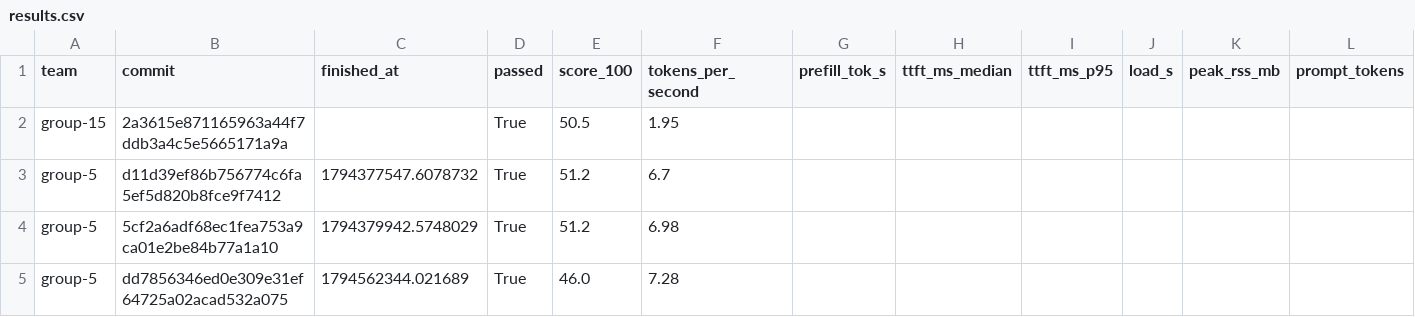
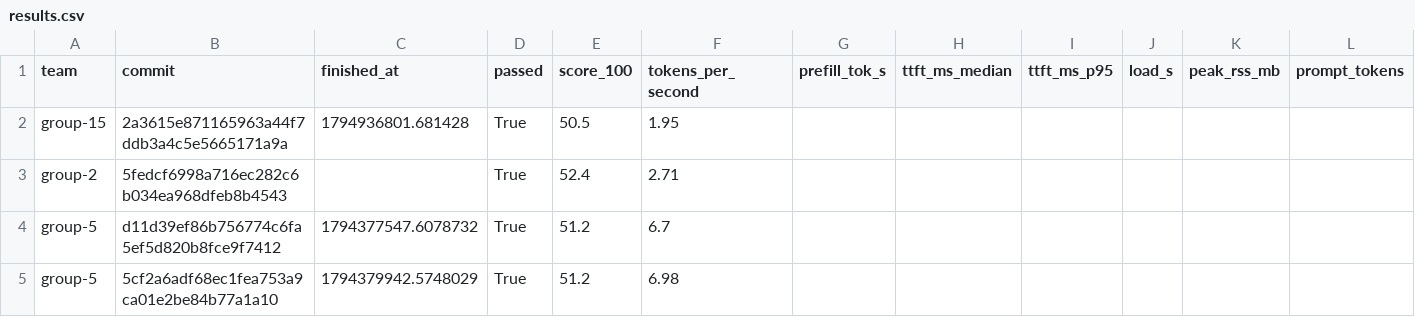
Before and after one commit to ECE382M-20/results, a CSV file: summary/results.csv, drawn as a sheet; only a part is shown; the shorter side is filled out with more unchanged rows; rows hold the shown columns only; the diff names each change by its address in the sheet, - before the commit and + after, or states it on an @@ line.

Commit message:
result: group-2 5fedcf69

```diff
--- a/summary/results.csv
+++ b/summary/results.csv
-C2 (finished_at): (empty)
+C2 (finished_at): 1794936801.681428
+row 3: group-2 | 5fedcf6998a716ec282c6b034ea968dfeb8b4543 |  | True | 52.4 | 2.71
```
Also changed, not shown: 5 other files.
